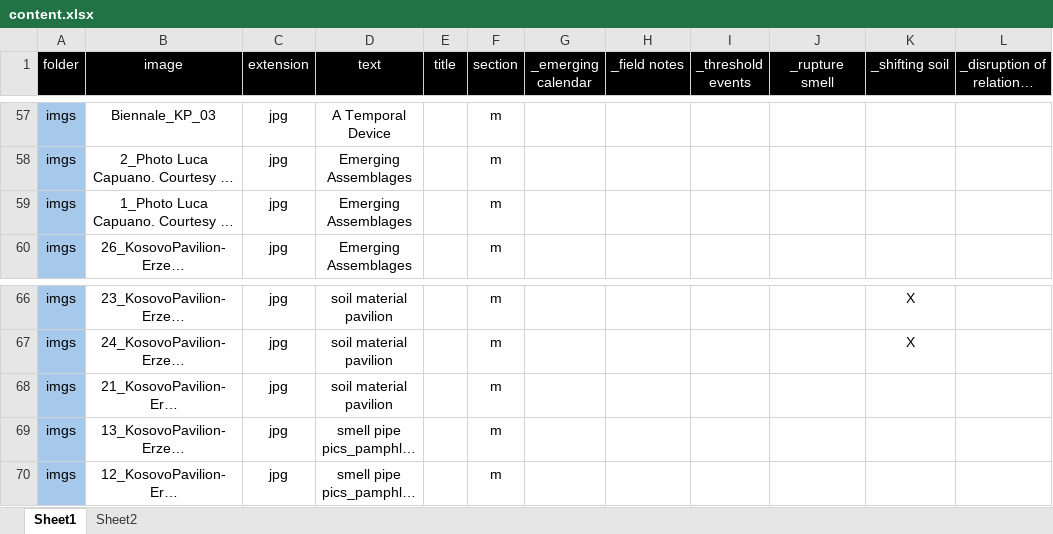
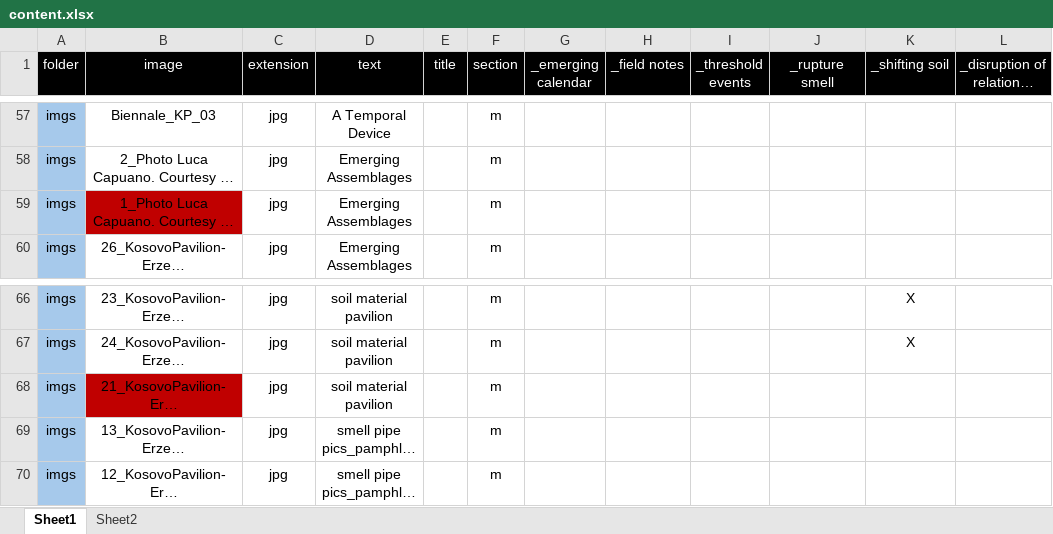
Before and after one commit to neriiacopo/venicebiennial25-kosovo, an Excel workbook: public/data/content.xlsx, sheet Sheet1, drawn as a sheet; only a part is shown, gaps mark what is left out; long unchanged cells end in …; values as stored, in another font and other column widths than the file's, no borders; the diff covers the shown part only; the diff names each change by its address in the sheet, - before the commit and + after, or states it on an @@ line.

```diff
--- a/public/data/content.xlsx (sheet Sheet1)
+++ b/public/data/content.xlsx (sheet Sheet1)
-B59 fill: none
+B59 fill: #C00000
-B68 fill: none
+B68 fill: #C00000
```
Also changed, not shown: 4 edited cells and cell formats elsewhere in this sheet, 40 other files.
